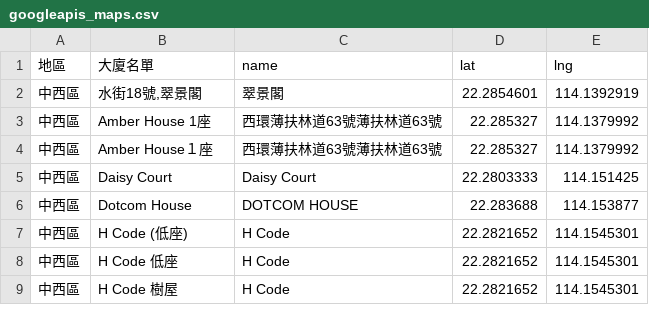
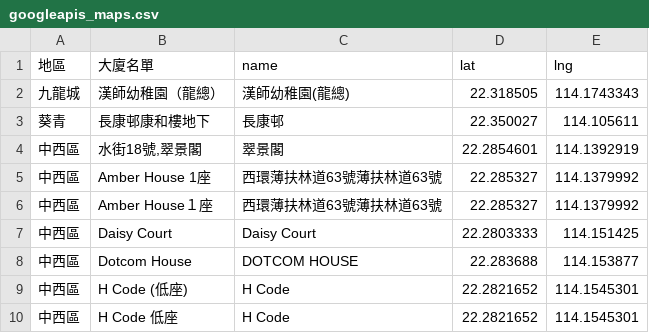
Before and after one commit to covid-hk/covid-hk.github.io, a CSV file: googleapis_maps.csv, drawn as a sheet; only a part is shown; the shorter side is filled out with more unchanged rows; the diff names each change by its address in the sheet, - before the commit and + after, or states it on an @@ line.

Commit message:
Update googleapis_maps.csv

```diff
--- a/googleapis_maps.csv
+++ b/googleapis_maps.csv
+row 2: 九龍城 | 漢師幼稚園（龍總） | 漢師幼稚園(龍總) | 22.318505 | 114.1743343
+row 3: 葵青 | 長康邨康和樓地下 | 長康邨 | 22.350027 | 114.105611
```
